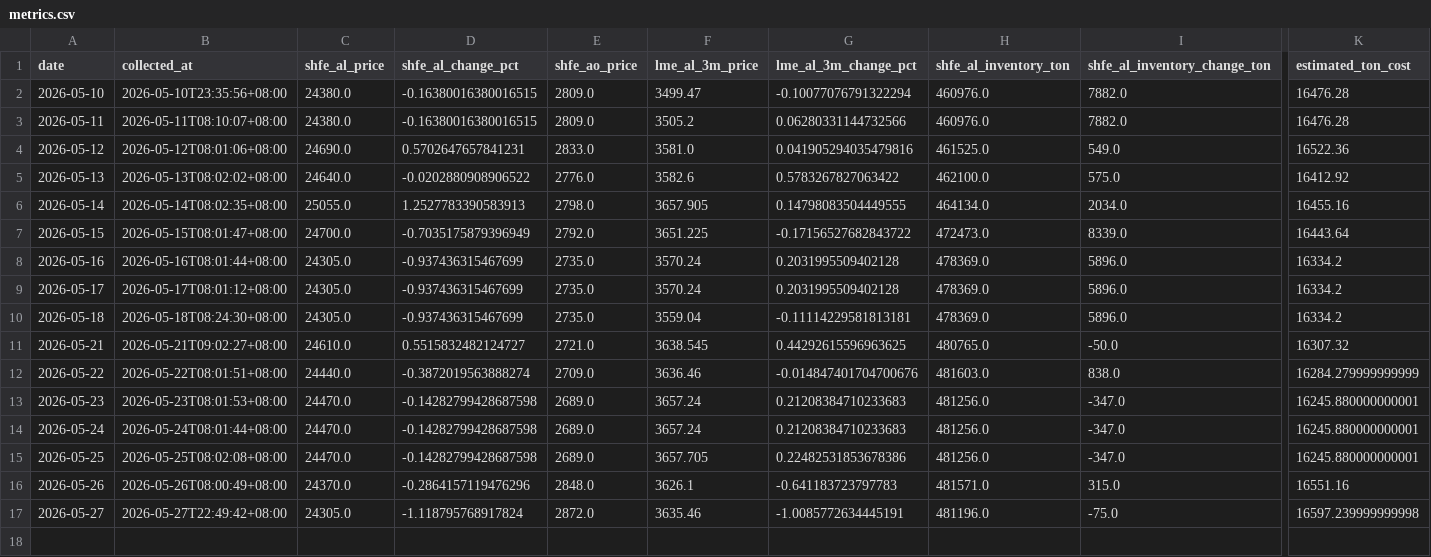
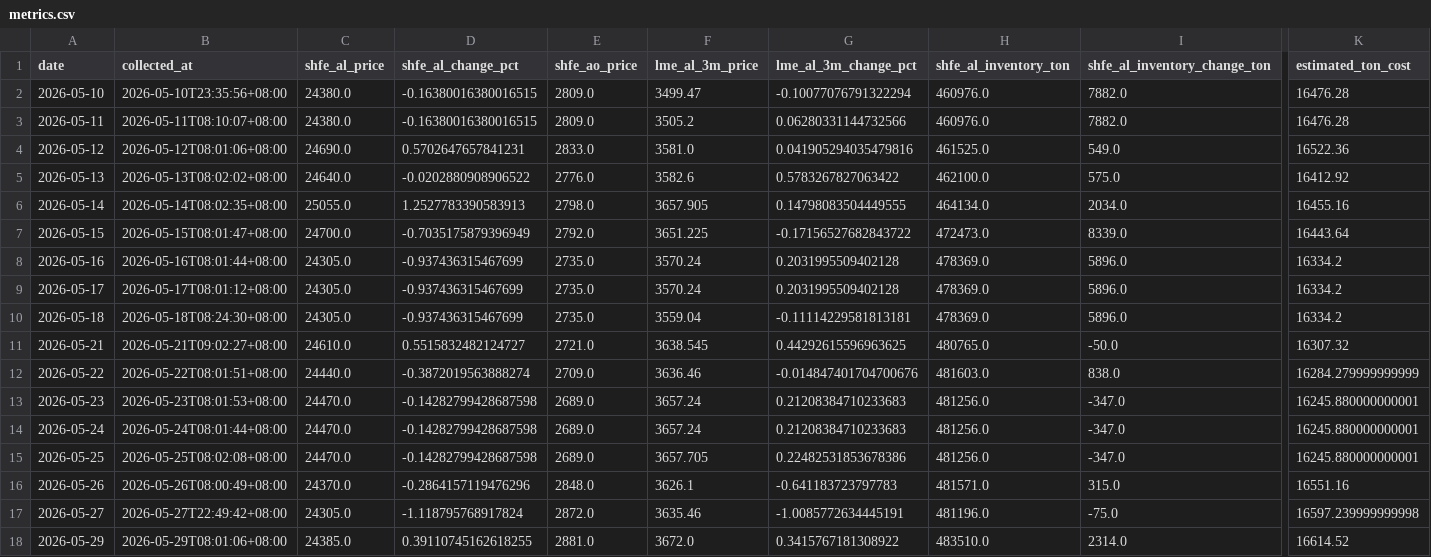
Before and after one commit to bingoYB/daily-finance, a CSV file: data/metrics.csv, drawn as a sheet; only a part is shown, gaps mark what is left out; rows hold the shown columns only; the diff names each change by its address in the sheet, - before the commit and + after, or states it on an @@ line.

Commit message:
Update daily aluminum finance page

```diff
--- a/data/metrics.csv
+++ b/data/metrics.csv
+row 18: 2026-05-29 | 2026-05-29T08:01:06+08:00 | 24385.0 | 0.39110745162618255 | 2881.0 | 3672.0 | 0.3415767181308922 | 483510.0 | 2314.0 | 16614.52
```
Also changed, not shown: 9 other files.
